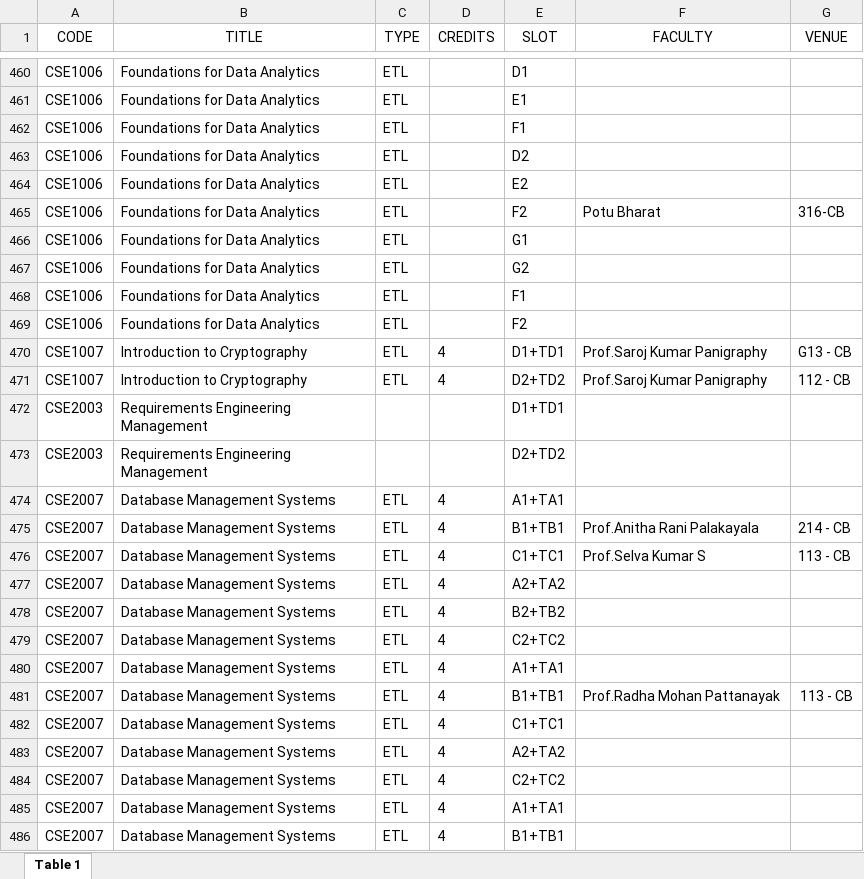
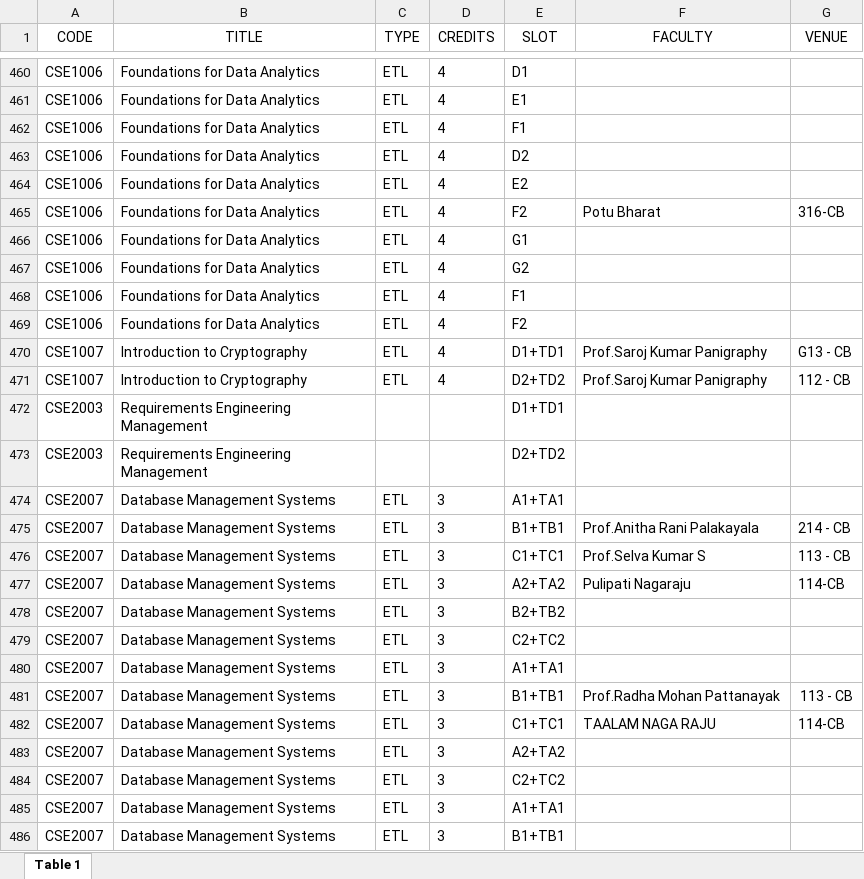
Before and after one commit to vatz88/FFCSonTheGo, an Excel workbook: util/report_ap.xlsx, sheet Table 1, drawn as a sheet; only a part is shown, gaps mark what is left out; values as stored, in another font and other column widths than the file's, no borders; charts and pictures not drawn; the diff covers the shown part only; the diff names each change by its address in the sheet, - before the commit and + after, or states it on an @@ line.

```diff
--- a/util/report_ap.xlsx (sheet Table 1)
+++ b/util/report_ap.xlsx (sheet Table 1)
-D460:D469 (CREDITS): (empty)
+D460:D469 (CREDITS): 4
-D474:D486 (CREDITS): 4
+D474:D486 (CREDITS): 3
-F477 (FACULTY): (empty)
+F477 (FACULTY): Pulipati Nagaraju
-G477 (VENUE): (empty)
+G477 (VENUE): 114-CB
-F482 (FACULTY): (empty)
+F482 (FACULTY): TAALAM NAGA RAJU
-G482 (VENUE): (empty)
+G482 (VENUE): 114-CB
```
Also changed, not shown: other rows of this sheet, charts or pictures.
